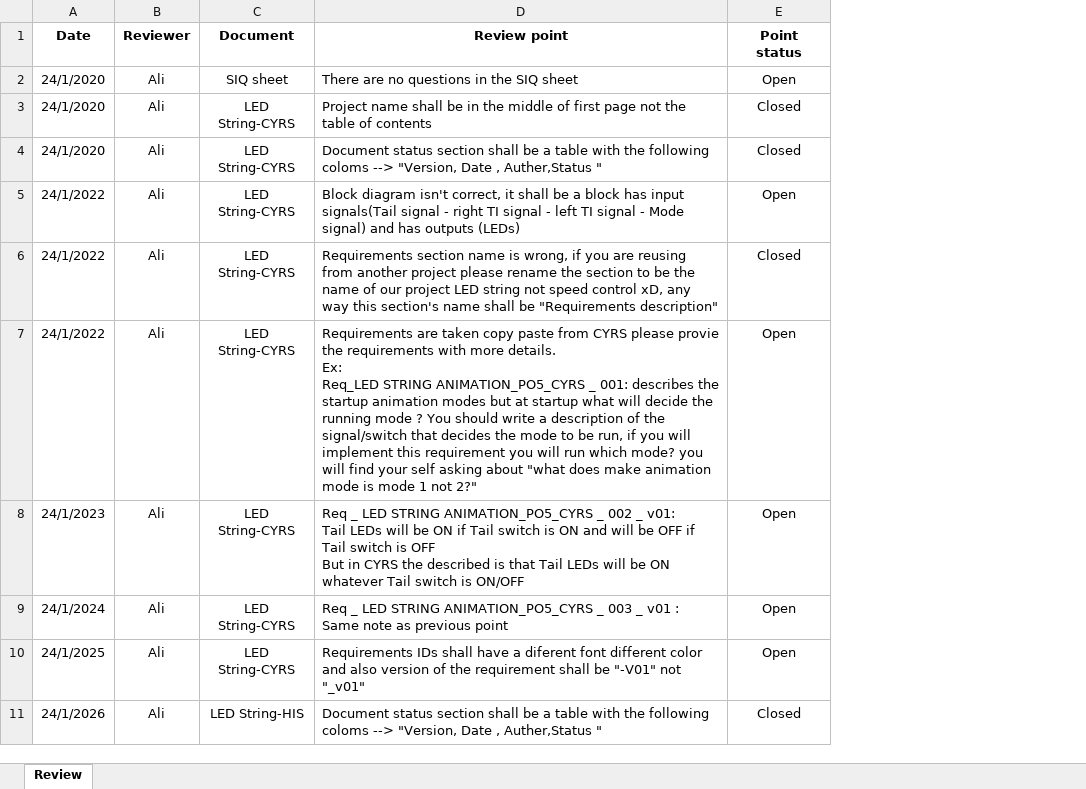
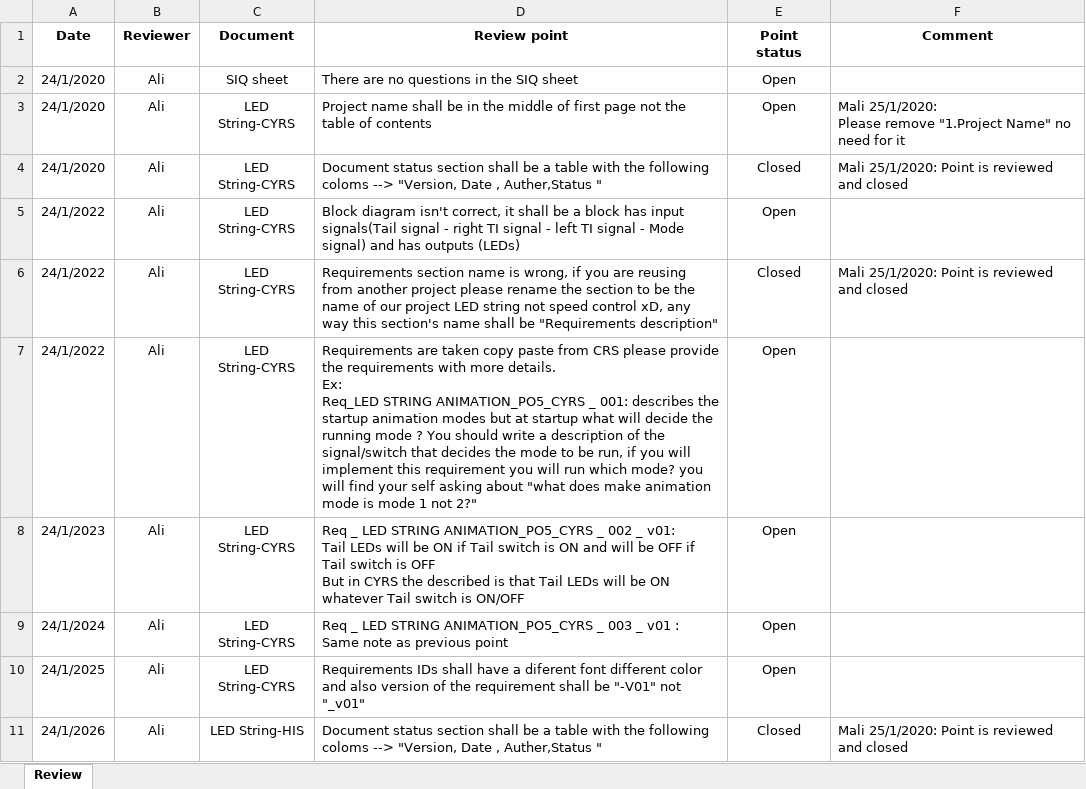
Before and after one commit to YoussefKamal40/PO5_LSAN, an Excel workbook: Input documents/Review.xlsx, sheet Review, drawn as a sheet; values as stored, in another font and other column widths than the file's, no borders; conditional formats not drawn; ↵ is a line break in a cell; the diff names each change by its address in the sheet, - before the commit and + after, or states it on an @@ line.

Commit message:
Close the done points and adding a comment colom Signed-off-by: MMohamedAli74 <mmohamedali74@gmail.com>

```diff
--- a/Input documents/Review.xlsx (sheet Review)
+++ b/Input documents/Review.xlsx (sheet Review)
+column F (Comment), rows 3-11: Mali 25/1/2020: ↵ Please remove "1.Project Name" no need for it | Mali 25/1/2020: Point is reviewed and closed |  | Mali 25/1/2020: Point is reviewed and closed |  |  |  |  | Mali 25/1/2020: Point is reviewed and closed
-E3 (Point status): Closed
+E3 (Point status): Open
-D7 (Review point): …paste from CYRS please provie the requirements…
+D7 (Review point): …paste from CRS please provide the requirements…
```
